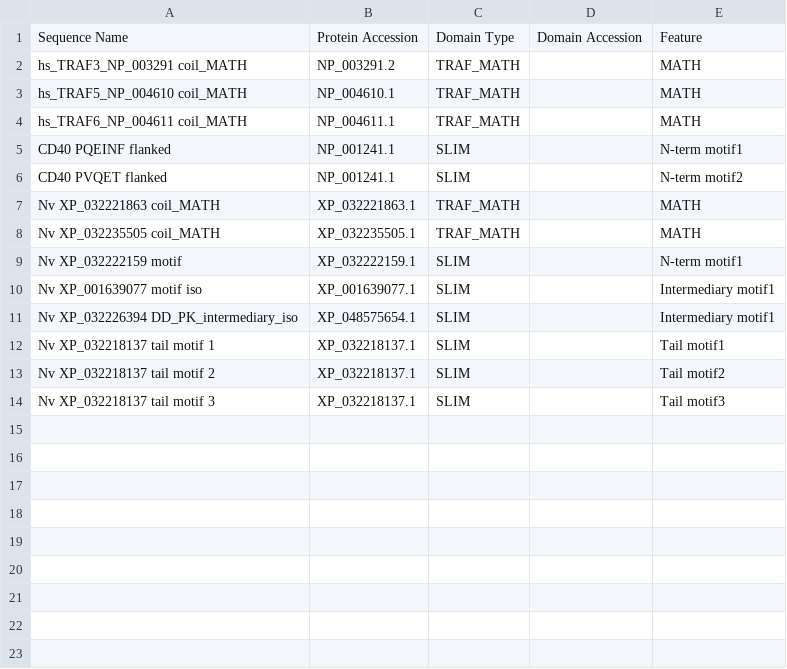
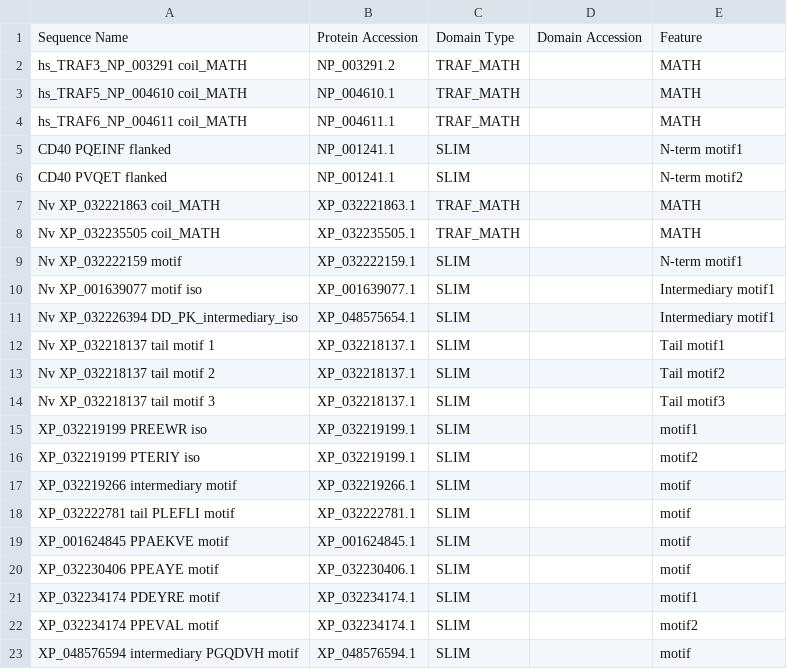
Before and after one commit to benjiec/tangle-coral, a TSV file: notes/interactome/sequence_traf_slim.tsv, drawn as a sheet; the diff names each change by its address in the sheet, - before the commit and + after, or states it on an @@ line.

```diff
--- a/notes/interactome/sequence_traf_slim.tsv
+++ b/notes/interactome/sequence_traf_slim.tsv
+row 15: XP_032219199 PREEWR iso | XP_032219199.1 | SLIM |  | motif1
+row 16: XP_032219199 PTERIY iso | XP_032219199.1 | SLIM |  | motif2
+row 17: XP_032219266 intermediary motif | XP_032219266.1 | SLIM |  | motif
+row 18: XP_032222781 tail PLEFLI motif | XP_032222781.1 | SLIM |  | motif
+row 19: XP_001624845 PPAEKVE motif | XP_001624845.1 | SLIM |  | motif
+row 20: XP_032230406 PPEAYE motif | XP_032230406.1 | SLIM |  | motif
+row 21: XP_032234174 PDEYRE motif | XP_032234174.1 | SLIM |  | motif1
+row 22: XP_032234174 PPEVAL motif | XP_032234174.1 | SLIM |  | motif2
+row 23: XP_048576594 intermediary PGQDVH motif | XP_048576594.1 | SLIM |  | motif
```
Also changed, not shown: 2 other files.
